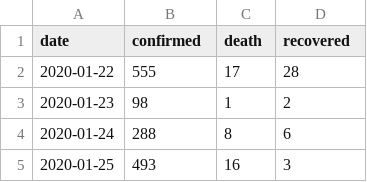
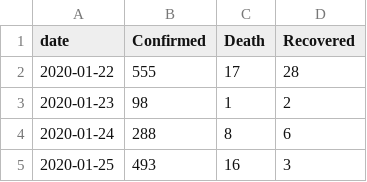
Before and after one commit to XiaolingZhang97/D3finalprojectfile, a CSV file: by_type_line_chart.csv, drawn as a sheet; only a part is shown.

Commit message:
Update by_type_line_chart.csv

```diff
--- a/by_type_line_chart.csv
+++ b/by_type_line_chart.csv
@@ -1,2 +1,2 @@
-"date","confirmed","death","recovered"
+"date","Confirmed","Death","Recovered"
 2020-01-22,555,17,28
```
